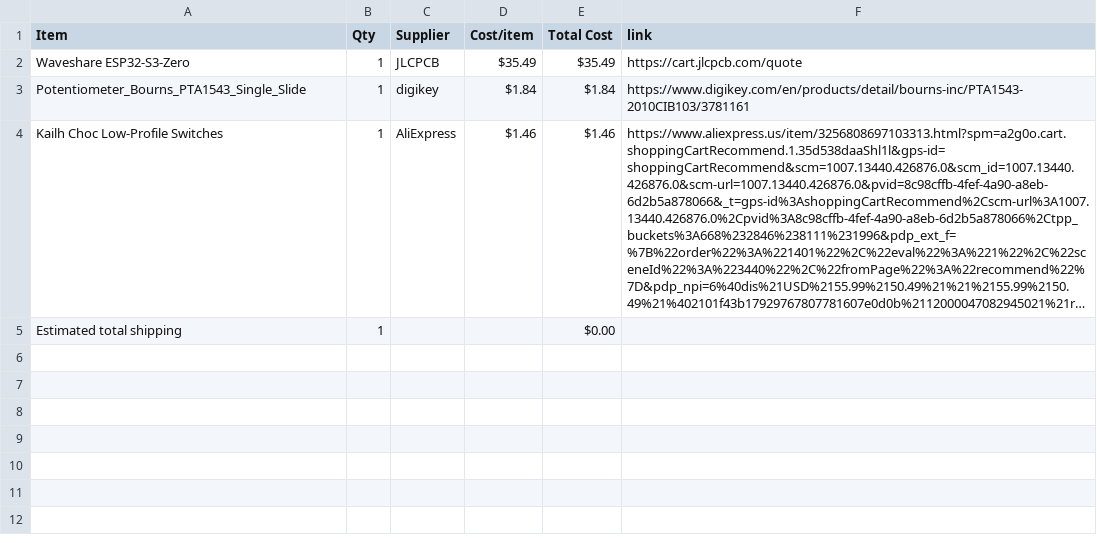
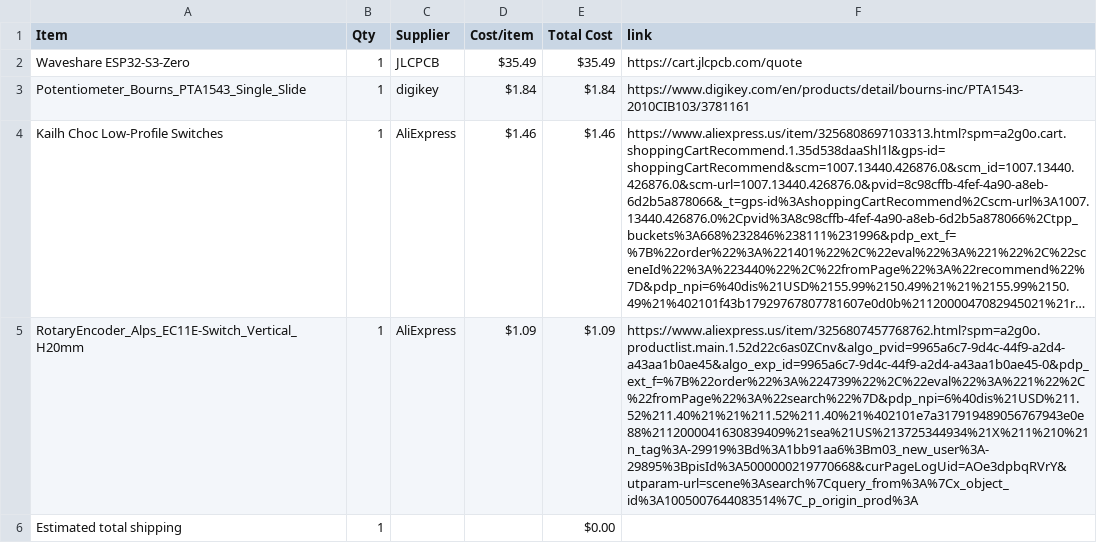
Before and after one commit to vincent2013lam-commits/HYP3RN0VA-HA3K, a CSV file: BOM.csv, drawn as a sheet; long unchanged cells end in …; the diff names each change by its address in the sheet, - before the commit and + after, or states it on an @@ line.

Commit message:
Sync H9P3RN0VA from Half Life

```diff
--- a/BOM.csv
+++ b/BOM.csv
+row 5: RotaryEncoder_Alps_EC11E-Switch_Vertical_H20mm | 1 | AliExpress | $1.09 | $1.09 | https://www.aliexpress.us/item/3256807457768762.html?spm=a2g0o.productlist.main.1.52d22c6as0ZCnv&algo_pvid=9965a6c7-9d4c-44f9-a2d4-a43aa1b0ae45&algo_exp_id=9965a6c7-9d4c-44f9-a2d4-a43aa1b0ae45-0&pdp_ext_f=%7B%22order%22%3A%224739%22%2C%22eval%22%3A%221%22%2C%22fromPage%22%3A%22search%22%7D&pdp_npi=6%40dis%21USD%211.52%211.40%21%21%211.52%211.40%21%402101e7a317919489056767943e0e88%2112000041630839409%21sea%21US%213725344934%21X%211%210%21n_tag%3A-29919%3Bd%3A1bb91aa6%3Bm03_new_user%3A-29895%3BpisId%3A5000000219770668&curPageLogUid=AOe3dpbqRVrY&utparam-url=scene%3Asearch%7Cquery_from%3A%7Cx_object_id%3A1005007644083514%7C_p_origin_prod%3A
```
